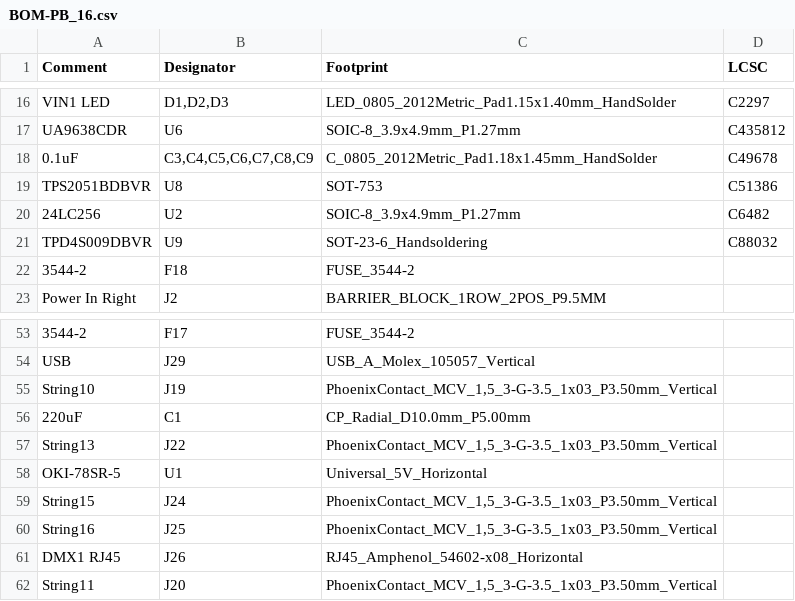
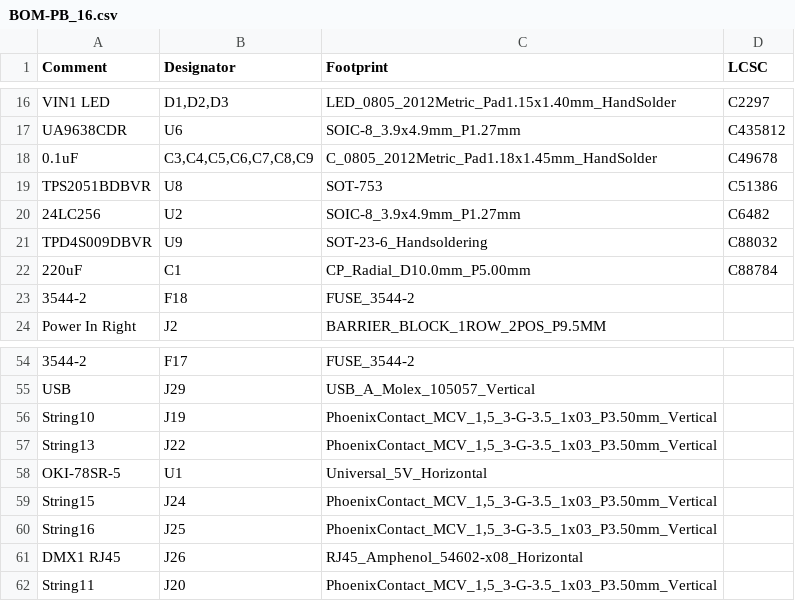
Before and after one commit to computergeek1507/PB_16, a CSV file: PB_16v2_SMD/jlcpcb/assembly/BOM-PB_16.csv, drawn as a sheet; only a part is shown, gaps mark what is left out.

```diff
--- a/PB_16v2_SMD/jlcpcb/assembly/BOM-PB_16.csv
+++ b/PB_16v2_SMD/jlcpcb/assembly/BOM-PB_16.csv
@@ -21,2 +21,3 @@ TPS2051BDBVR,U8,SOT-753,C51386
 TPD4S009DBVR,U9,SOT-23-6_Handsoldering,C88032
+220uF,C1,CP_Radial_D10.0mm_P5.00mm,C88784
 3544-2,F18,FUSE_3544-2,
@@ -55,3 +56,2 @@ USB,J29,USB_A_Molex_105057_Vertical,
 String10,J19,"PhoenixContact_MCV_1,5_3-G-3.5_1x03_P3.50mm_Vertical",
-220uF,C1,CP_Radial_D10.0mm_P5.00mm,
 String13,J22,"PhoenixContact_MCV_1,5_3-G-3.5_1x03_P3.50mm_Vertical",
```
Also changed, not shown: 20 other files.
